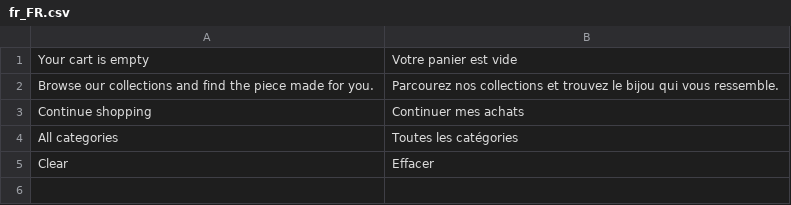
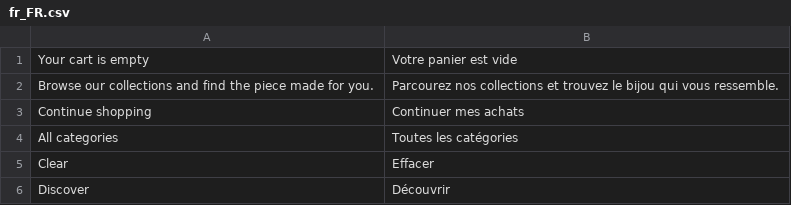
Before and after one commit to MyriadeStudio/pdb-satoshi-hyva, a CSV file: src/satoshi-theme/i18n/fr_FR.csv, drawn as a sheet.

```diff
--- a/src/satoshi-theme/i18n/fr_FR.csv
+++ b/src/satoshi-theme/i18n/fr_FR.csv
@@ -5 +5,2 @@
 "Clear","Effacer"
+"Discover","Découvrir"
```
Also changed, not shown: 2 other files.
